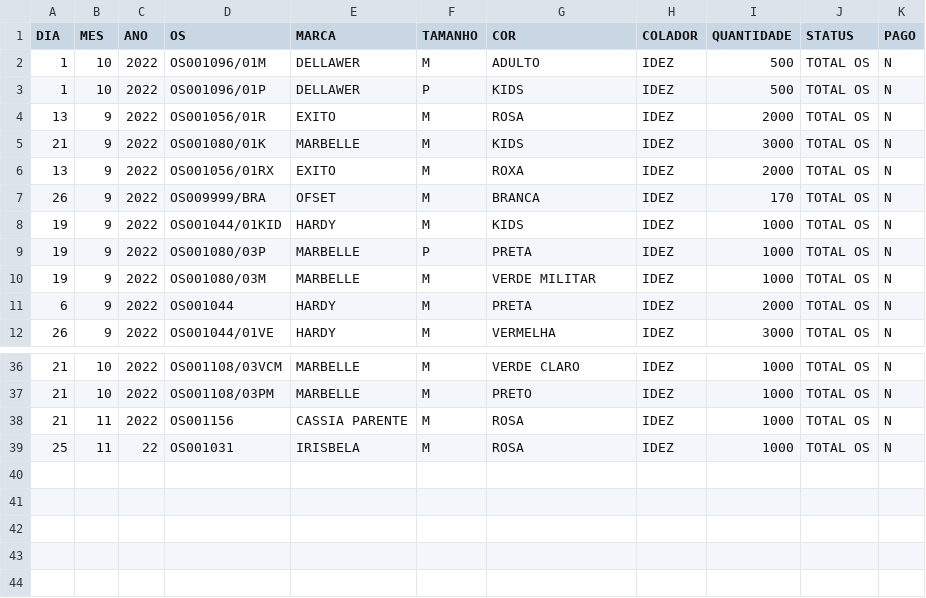
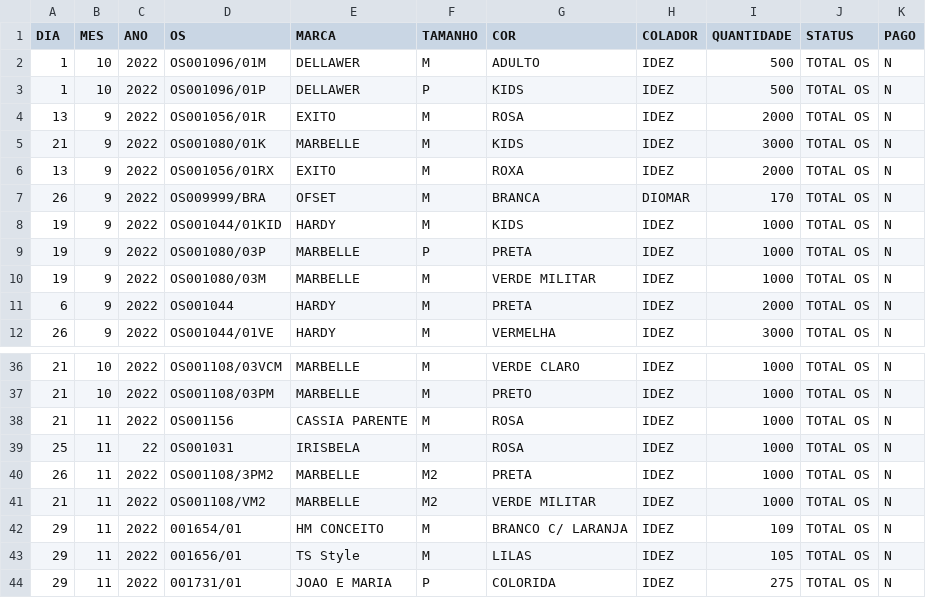
Before and after one commit to batistajoao54/dados, a CSV file: dados_os.csv, drawn as a sheet; only a part is shown, gaps mark what is left out.

```diff
--- a/dados_os.csv
+++ b/dados_os.csv
@@ -6,3 +6,3 @@ DIA,MES,ANO,OS,MARCA,TAMANHO,COR,COLADOR,QUANTIDADE,STATUS,PAGO
 13,9,2022,OS001056/01RX,EXITO,M,ROXA,IDEZ,2000,TOTAL OS,N
-26,9,2022,OS009999/BRA,OFSET,M,BRANCA,IDEZ,170,TOTAL OS,N
+26,9,2022,OS009999/BRA,OFSET,M,BRANCA,DIOMAR,170,TOTAL OS,N
 19,9,2022,OS001044/01KID,HARDY,M,KIDS,IDEZ,1000,TOTAL OS,N
@@ -39 +39,6 @@ DIA,MES,ANO,OS,MARCA,TAMANHO,COR,COLADOR,QUANTIDADE,STATUS,PAGO
 25,11,22,OS001031,IRISBELA,M,ROSA,IDEZ,1000,TOTAL OS,N
+26,11,2022,OS001108/3PM2,MARBELLE,M2,PRETA,IDEZ,1000,TOTAL OS,N
+21,11,2022,OS001108/VM2,MARBELLE,M2,VERDE MILITAR,IDEZ,1000,TOTAL OS,N
+29,11,2022,001654/01,HM CONCEITO,M,BRANCO C/ LARANJA,IDEZ,109,TOTAL OS,N
+29,11,2022,001656/01,TS Style,M,LILAS,IDEZ,105,TOTAL OS,N
+29,11,2022,001731/01,JOAO E MARIA,P,COLORIDA,IDEZ,275,TOTAL OS,N
```
Also changed, not shown: dados.csv, 1 other file.
